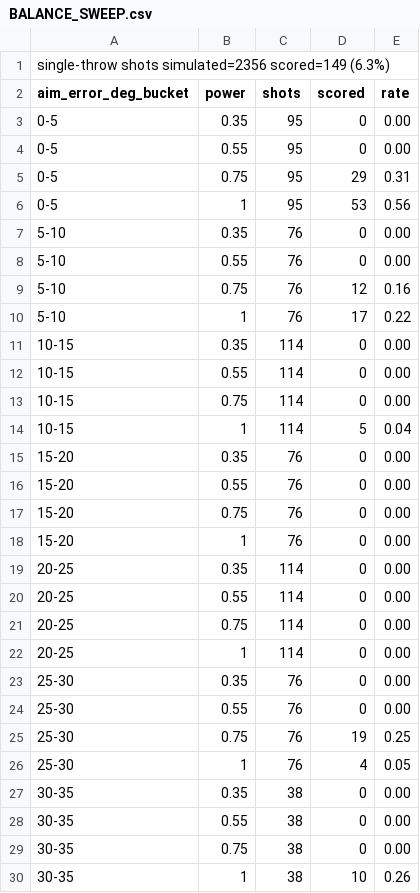
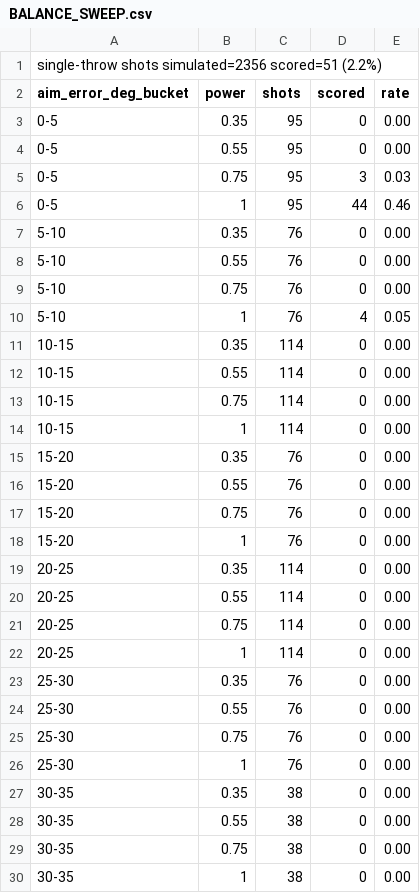
Before and after one commit to mohammedwessam2007/Roblox-, a CSV file: reports/BALANCE_SWEEP.csv, drawn as a sheet.

```diff
--- a/reports/BALANCE_SWEEP.csv
+++ b/reports/BALANCE_SWEEP.csv
@@ -1,2 +1,2 @@
-single-throw shots simulated=2356 scored=149 (6.3%)
+single-throw shots simulated=2356 scored=51 (2.2%)
 aim_error_deg_bucket,power,shots,scored,rate
@@ -4,8 +4,8 @@ aim_error_deg_bucket,power,shots,scored,rate
 0-5,0.55,95,0,0.00
-0-5,0.75,95,29,0.31
-0-5,1,95,53,0.56
+0-5,0.75,95,3,0.03
+0-5,1,95,44,0.46
 5-10,0.35,76,0,0.00
 5-10,0.55,76,0,0.00
-5-10,0.75,76,12,0.16
-5-10,1,76,17,0.22
+5-10,0.75,76,0,0.00
+5-10,1,76,4,0.05
 10-15,0.35,114,0,0.00
@@ -13,3 +13,3 @@ aim_error_deg_bucket,power,shots,scored,rate
 10-15,0.75,114,0,0.00
-10-15,1,114,5,0.04
+10-15,1,114,0,0.00
 15-20,0.35,76,0,0.00
@@ -24,4 +24,4 @@ aim_error_deg_bucket,power,shots,scored,rate
 25-30,0.55,76,0,0.00
-25-30,0.75,76,19,0.25
-25-30,1,76,4,0.05
+25-30,0.75,76,0,0.00
+25-30,1,76,0,0.00
 30-35,0.35,38,0,0.00
@@ -29,2 +29,2 @@ aim_error_deg_bucket,power,shots,scored,rate
 30-35,0.75,38,0,0.00
-30-35,1,38,10,0.26
+30-35,1,38,0,0.00
```
Also changed, not shown: 13 other files.
